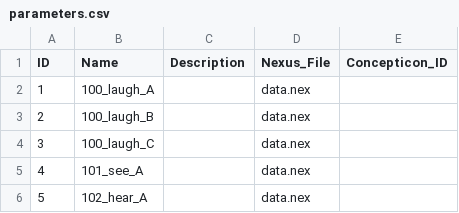
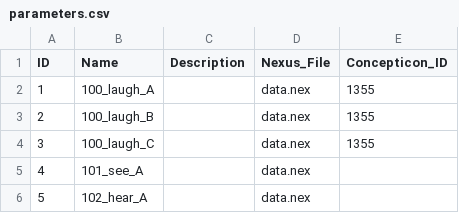
Before and after one commit to phlorest/birchall_et_al2016, a CSV file: cldf/parameters.csv, drawn as a sheet; only a part is shown.

```diff
--- a/cldf/parameters.csv
+++ b/cldf/parameters.csv
@@ -1,5 +1,5 @@
 ID,Name,Description,Nexus_File,Concepticon_ID
-1,100_laugh_A,,data.nex,
-2,100_laugh_B,,data.nex,
-3,100_laugh_C,,data.nex,
+1,100_laugh_A,,data.nex,1355
+2,100_laugh_B,,data.nex,1355
+3,100_laugh_C,,data.nex,1355
 4,101_see_A,,data.nex,
```
Also changed, not shown: 2 other files.
